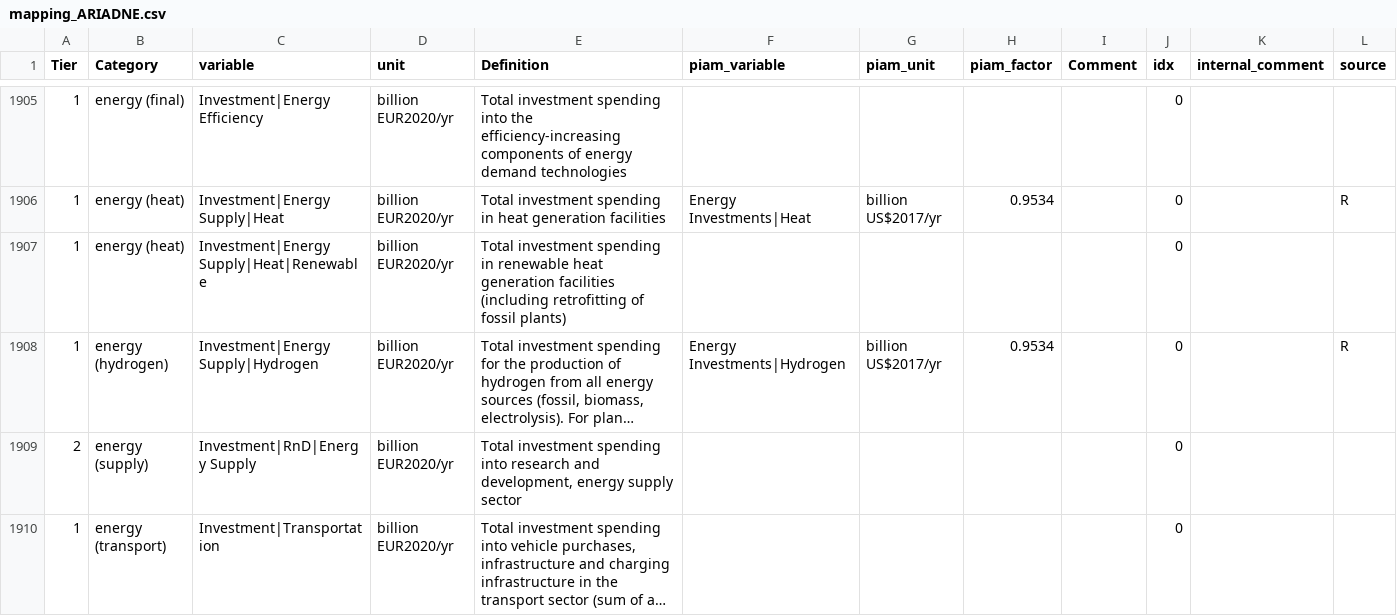
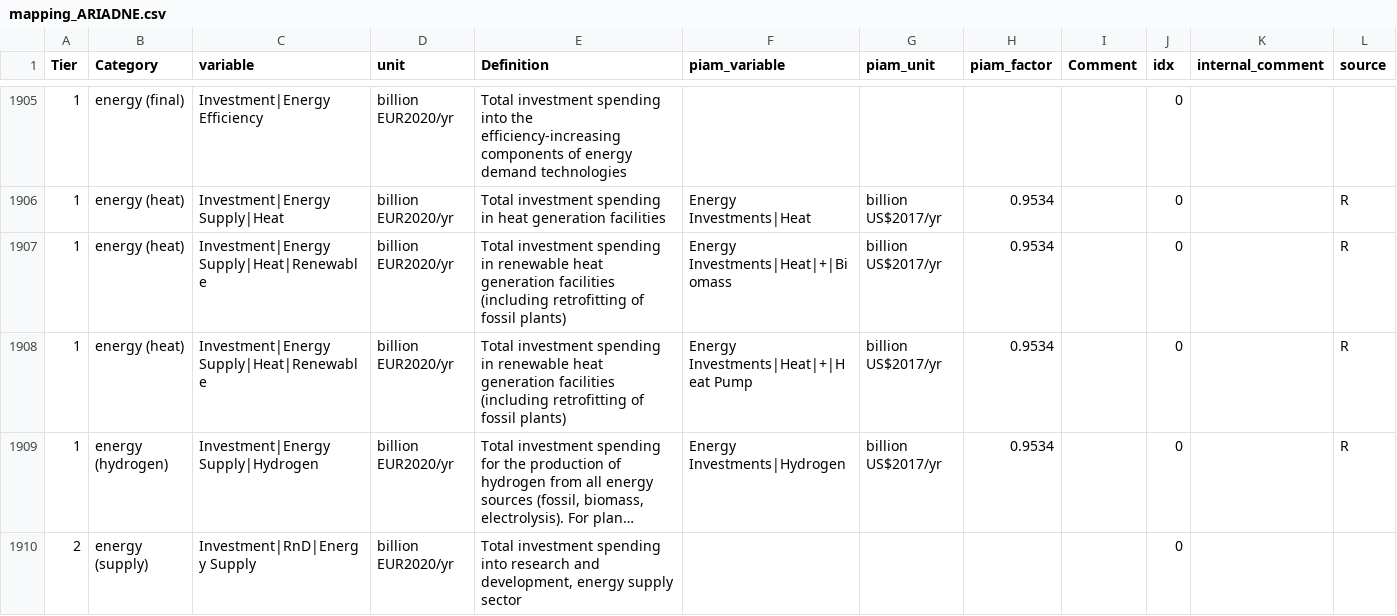
Before and after one commit to tonnrueter/piamInterfaces, a CSV file: inst/mappings/mapping_ARIADNE.csv, drawn as a sheet; only a part is shown, gaps mark what is left out; the shorter side is filled out with more unchanged rows; long unchanged cells end in …; the diff names each change by its address in the sheet, - before the commit and + after, or states it on an @@ line.

Commit message:
fill renewable heat supply investments variable

```diff
--- a/inst/mappings/mapping_ARIADNE.csv
+++ b/inst/mappings/mapping_ARIADNE.csv
-F1907 (piam_variable): (empty)
+F1907 (piam_variable): Energy Investments|Heat|+|Biomass
-G1907 (piam_unit): (empty)
+G1907 (piam_unit): billion US$2017/yr
-H1907 (piam_factor): (empty)
+H1907 (piam_factor): 0.9534
-L1907 (source): (empty)
+L1907 (source): R
+row 1908: 1 | energy (heat) | Investment|Energy Supply|Heat|Renewable | billion EUR2020/yr | Total investment spending in renewable heat generation facilities (including retrofitting of fossil plants) | Energy Investments|Heat|+|Heat Pump | billion US$2017/yr | 0.9534 |  | 0 |  | R
```
